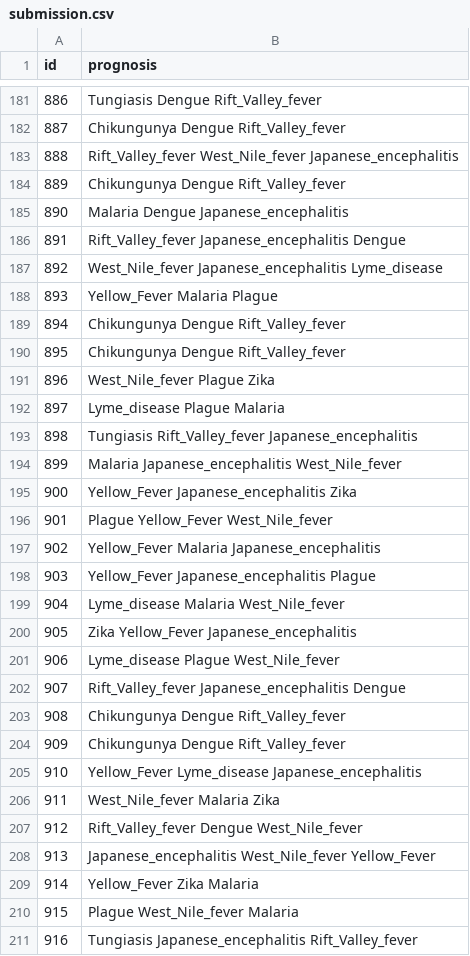
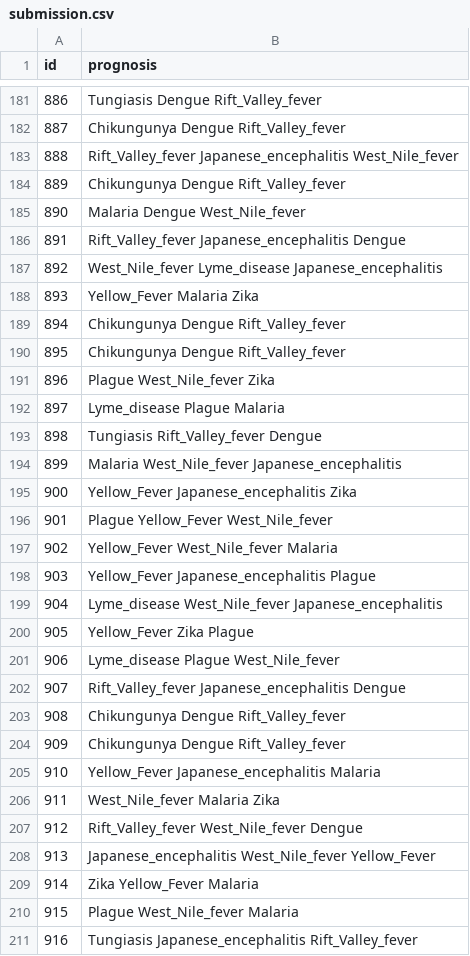
Before and after one commit to mnokno/VectorBorneDiseasePrediction, a CSV file: VectorBorneDiseasePrediction/src/submission.csv, drawn as a sheet; only a part is shown, gaps mark what is left out; the diff covers the shown part only.

Commit message:
Updated VectorBorneDiseasePrediction

```diff
--- a/VectorBorneDiseasePrediction/src/submission.csv
+++ b/VectorBorneDiseasePrediction/src/submission.csv
@@ -182,20 +182,20 @@ id,prognosis
 887,Chikungunya Dengue Rift_Valley_fever
-888,Rift_Valley_fever West_Nile_fever Japanese_encephalitis
+888,Rift_Valley_fever Japanese_encephalitis West_Nile_fever
 889,Chikungunya Dengue Rift_Valley_fever
-890,Malaria Dengue Japanese_encephalitis
+890,Malaria Dengue West_Nile_fever
 891,Rift_Valley_fever Japanese_encephalitis Dengue
-892,West_Nile_fever Japanese_encephalitis Lyme_disease
-893,Yellow_Fever Malaria Plague
+892,West_Nile_fever Lyme_disease Japanese_encephalitis
+893,Yellow_Fever Malaria Zika
 894,Chikungunya Dengue Rift_Valley_fever
 895,Chikungunya Dengue Rift_Valley_fever
-896,West_Nile_fever Plague Zika
+896,Plague West_Nile_fever Zika
 897,Lyme_disease Plague Malaria
-898,Tungiasis Rift_Valley_fever Japanese_encephalitis
-899,Malaria Japanese_encephalitis West_Nile_fever
+898,Tungiasis Rift_Valley_fever Dengue
+899,Malaria West_Nile_fever Japanese_encephalitis
 900,Yellow_Fever Japanese_encephalitis Zika
 901,Plague Yellow_Fever West_Nile_fever
-902,Yellow_Fever Malaria Japanese_encephalitis
+902,Yellow_Fever West_Nile_fever Malaria
 903,Yellow_Fever Japanese_encephalitis Plague
-904,Lyme_disease Malaria West_Nile_fever
-905,Zika Yellow_Fever Japanese_encephalitis
+904,Lyme_disease West_Nile_fever Japanese_encephalitis
+905,Yellow_Fever Zika Plague
 906,Lyme_disease Plague West_Nile_fever
@@ -204,7 +204,7 @@ id,prognosis
 909,Chikungunya Dengue Rift_Valley_fever
-910,Yellow_Fever Lyme_disease Japanese_encephalitis
+910,Yellow_Fever Japanese_encephalitis Malaria
 911,West_Nile_fever Malaria Zika
-912,Rift_Valley_fever Dengue West_Nile_fever
+912,Rift_Valley_fever West_Nile_fever Dengue
 913,Japanese_encephalitis West_Nile_fever Yellow_Fever
-914,Yellow_Fever Zika Malaria
+914,Zika Yellow_Fever Malaria
 915,Plague West_Nile_fever Malaria
```
Also changed, not shown: 138 edited cells elsewhere in this file, 1 other file.
